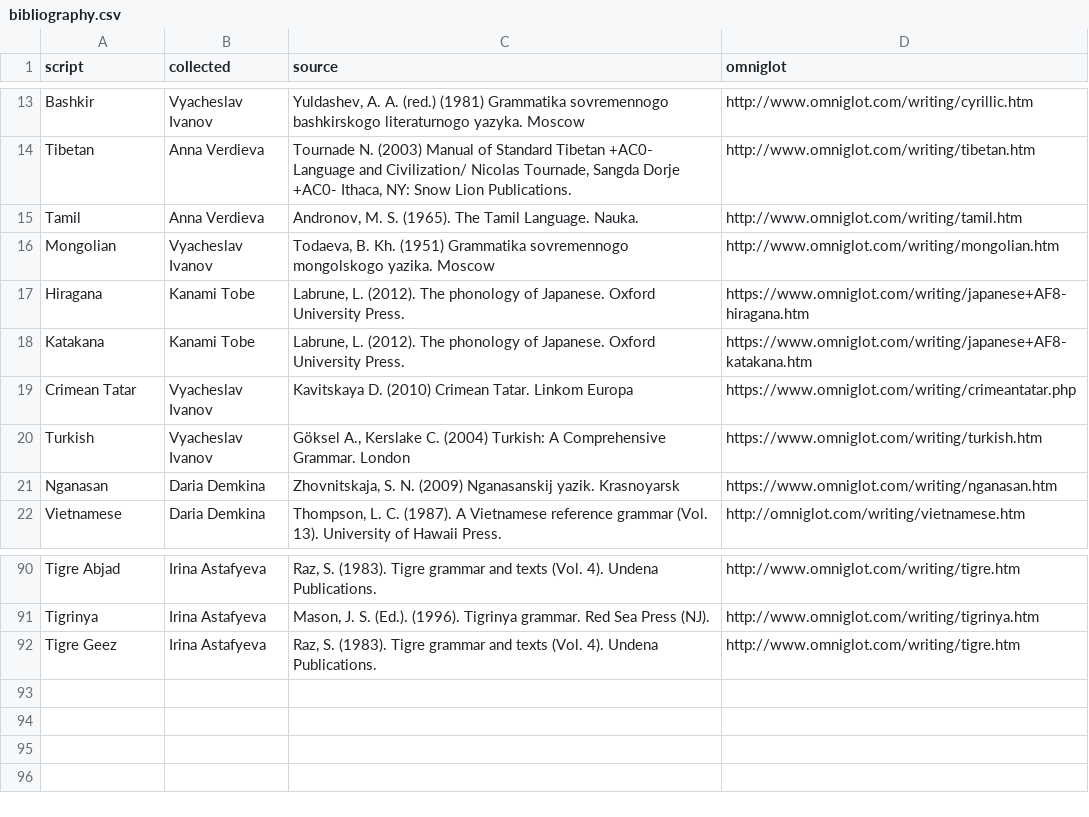
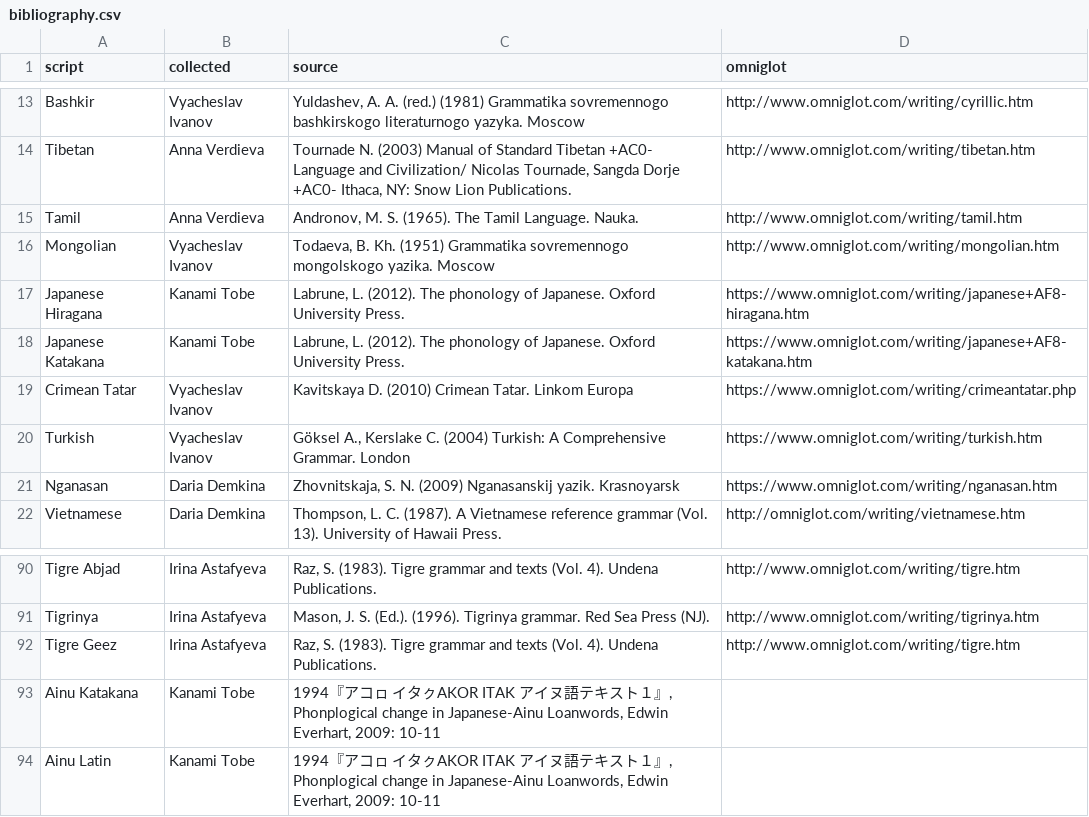
Before and after one commit to agricolamz/wwsd, a CSV file: bibliography.csv, drawn as a sheet; only a part is shown, gaps mark what is left out.

Commit message:
add Ainu data

```diff
--- a/bibliography.csv
+++ b/bibliography.csv
@@ -16,4 +16,4 @@ Tamil	Anna Verdieva	Andronov, M. S. (1965). The Tamil Language. Nauka.	http://ww
 Mongolian	Vyacheslav Ivanov	Todaeva, B. Kh. (1951) Grammatika sovremennogo mongolskogo yazika. Moscow	http://www.omniglot.com/writing/mongolian.htm
-Hiragana	Kanami Tobe	Labrune, L. (2012). The phonology of Japanese. Oxford University Press.	https://www.omniglot.com/writing/japanese+AF8-hiragana.htm
-Katakana	Kanami Tobe	Labrune, L. (2012). The phonology of Japanese. Oxford University Press.	https://www.omniglot.com/writing/japanese+AF8-katakana.htm
+Japanese Hiragana	Kanami Tobe	Labrune, L. (2012). The phonology of Japanese. Oxford University Press.	https://www.omniglot.com/writing/japanese+AF8-hiragana.htm
+Japanese Katakana	Kanami Tobe	Labrune, L. (2012). The phonology of Japanese. Oxford University Press.	https://www.omniglot.com/writing/japanese+AF8-katakana.htm
 Crimean Tatar	Vyacheslav Ivanov	Kavitskaya D. (2010) Crimean Tatar. Linkom Europa	https://www.omniglot.com/writing/crimeantatar.php
@@ -92 +92,3 @@ Tigrinya	Irina Astafyeva	Mason, J. S. (Ed.). (1996). Tigrinya grammar. Red Sea P
 Tigre Geez	Irina Astafyeva	Raz, S. (1983). Tigre grammar and texts (Vol. 4). Undena Publications.	http://www.omniglot.com/writing/tigre.htm
+Ainu Katakana	Kanami Tobe	1994『アコㇿ イタㇰAKOR ITAK アイヌ語テキスト１』, Phonplogical change in Japanese-Ainu Loanwords, Edwin Everhart, 2009: 10-11	
+Ainu Latin	Kanami Tobe	1994『アコㇿ イタㇰAKOR ITAK アイヌ語テキスト１』, Phonplogical change in Japanese-Ainu Loanwords, Edwin Everhart, 2009: 10-11	
```
Also changed, not shown: 2 other files.
